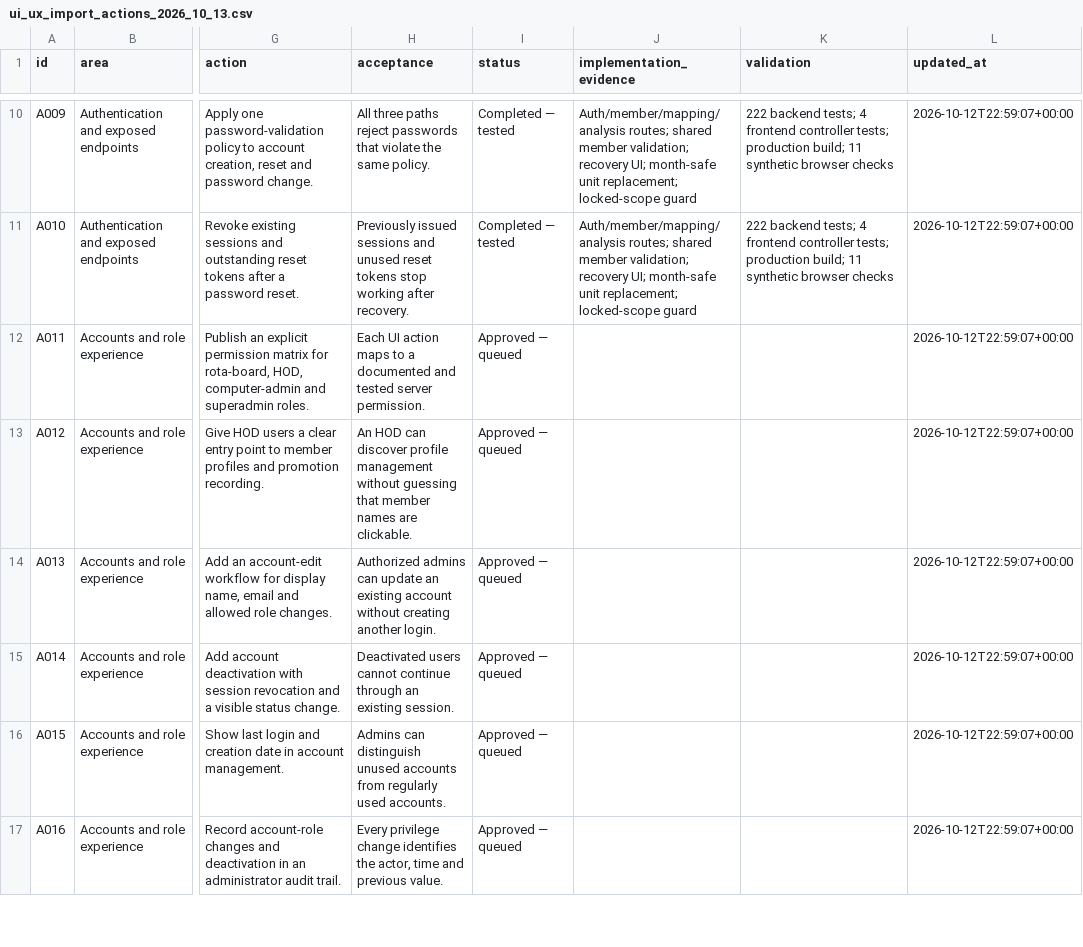
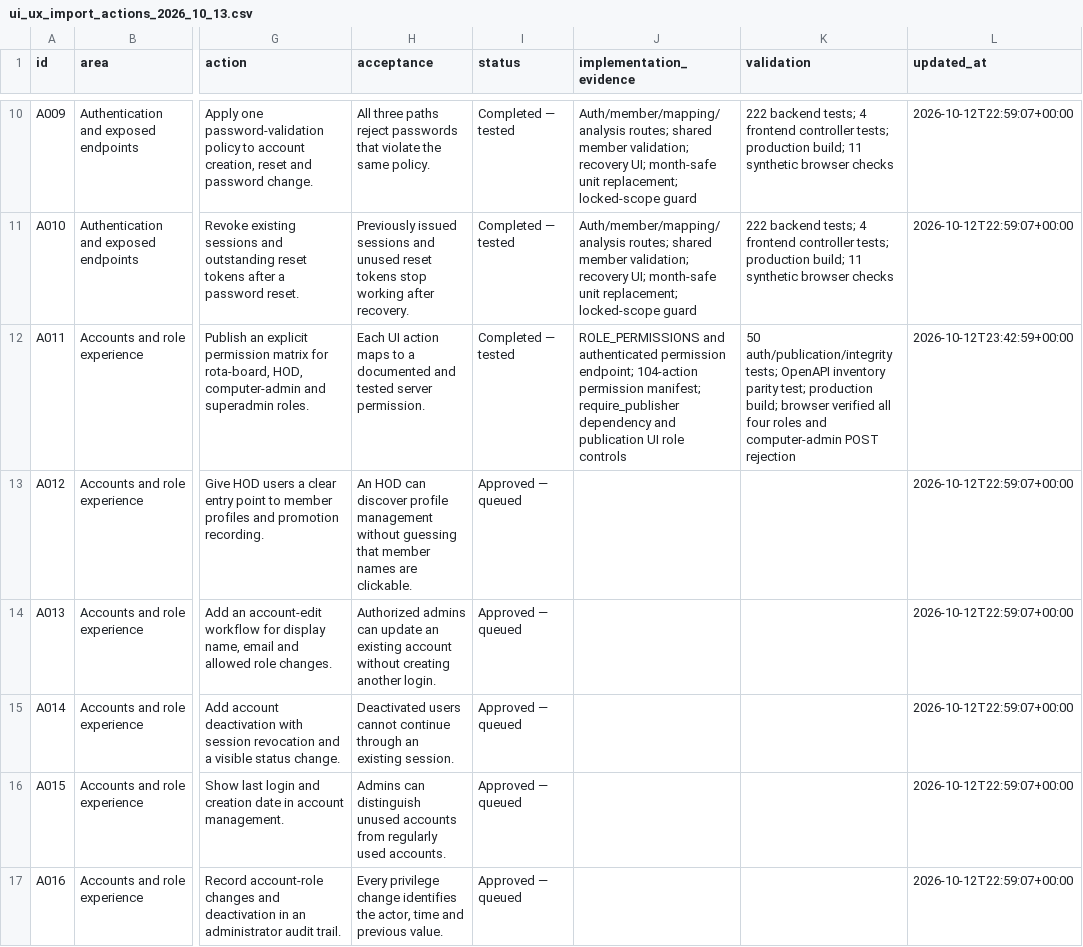
Before and after one commit to roshancuddalure/rotaanaesthesiacmc, a CSV file: docs/ui_ux_import_actions_2026_10_13.csv, drawn as a sheet; only a part is shown, gaps mark what is left out; the diff covers the shown part only; the diff names each change by its address in the sheet, - before the commit and + after, or states it on an @@ line.

```diff
--- a/docs/ui_ux_import_actions_2026_10_13.csv
+++ b/docs/ui_ux_import_actions_2026_10_13.csv
-I12 (status): Approved — queued
+I12 (status): Completed — tested
-J12 (implementation_evidence): (empty)
+J12 (implementation_evidence): ROLE_PERMISSIONS and authenticated permission endpoint; 104-action permission manifest; require_publisher dependency and publication UI role controls
-K12 (validation): (empty)
+K12 (validation): 50 auth/publication/integrity tests; OpenAPI inventory parity test; production build; browser verified all four roles and computer-admin POST rejection
-L12 (updated_at): 2026-10-12T22:59:07+00:00
+L12 (updated_at): 2026-10-12T23:42:59+00:00
```
Also changed, not shown: 8 edited cells elsewhere in this file, 18 other files.
